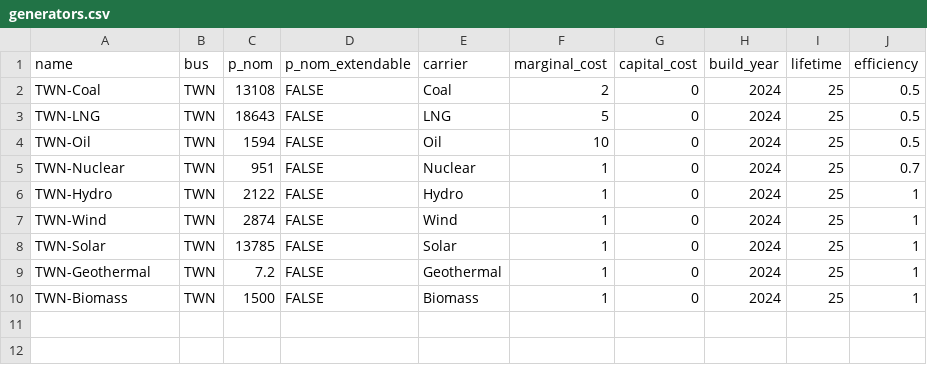
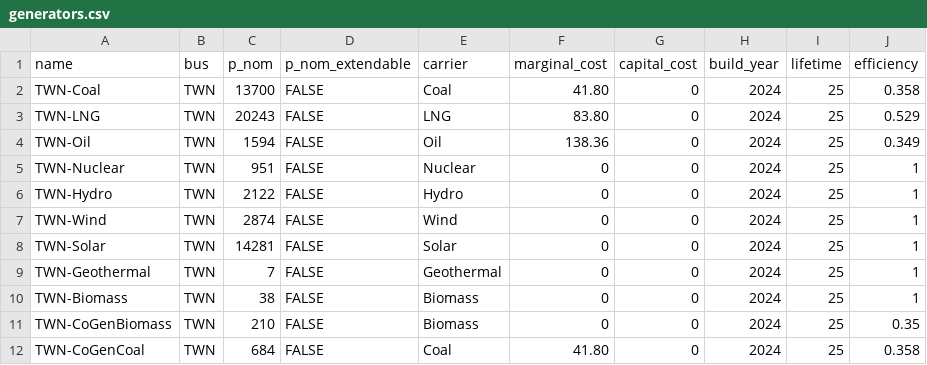
Before and after one commit to transition-zero/tza-pypsa, a CSV file: stock_models/Taiwan/generators.csv, drawn as a sheet.

```diff
--- a/stock_models/Taiwan/generators.csv
+++ b/stock_models/Taiwan/generators.csv
@@ -1,10 +1,12 @@
 name,bus,p_nom,p_nom_extendable,carrier,marginal_cost,capital_cost,build_year,lifetime,efficiency
-TWN-Coal,TWN,13108,FALSE,Coal,2,0,2024,25,0.5
-TWN-LNG,TWN,18643,FALSE,LNG,5,0,2024,25,0.5
-TWN-Oil,TWN,1594,FALSE,Oil,10,0,2024,25,0.5
-TWN-Nuclear,TWN,951,FALSE,Nuclear,1,0,2024,25,0.7
-TWN-Hydro,TWN,2122,FALSE,Hydro,1,0,2024,25,1
-TWN-Wind,TWN,2874,FALSE,Wind,1,0,2024,25,1
-TWN-Solar,TWN,13785,FALSE,Solar,1,0,2024,25,1
-TWN-Geothermal,TWN,7.2,FALSE,Geothermal,1,0,2024,25,1
-TWN-Biomass,TWN,1500,FALSE,Biomass,1,0,2024,25,1
+TWN-Coal,TWN,13700,FALSE,Coal,41.80,0,2024,25,0.358
+TWN-LNG,TWN,20243,FALSE,LNG,83.80,0,2024,25,0.529
+TWN-Oil,TWN,1594,FALSE,Oil,138.36,0,2024,25,0.349
+TWN-Nuclear,TWN,951,FALSE,Nuclear,0,0,2024,25,1
+TWN-Hydro,TWN,2122,FALSE,Hydro,0,0,2024,25,1
+TWN-Wind,TWN,2874,FALSE,Wind,0,0,2024,25,1
+TWN-Solar,TWN,14281,FALSE,Solar,0,0,2024,25,1
+TWN-Geothermal,TWN,7,FALSE,Geothermal,0,0,2024,25,1
+TWN-Biomass,TWN,38,FALSE,Biomass,0,0,2024,25,1
+TWN-CoGenBiomass,TWN,210,FALSE,Biomass,0,0,2024,25,0.35
+TWN-CoGenCoal,TWN,684,FALSE,Coal,41.80,0,2024,25,0.358
```
Also changed, not shown: stock_models/Taiwan/carriers.csv, stock_models/Taiwan/storage_units.csv, 5 other files.
